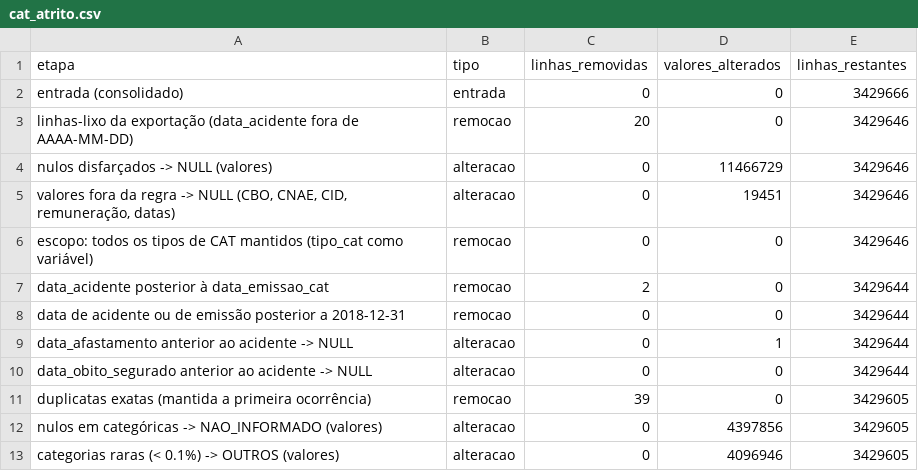
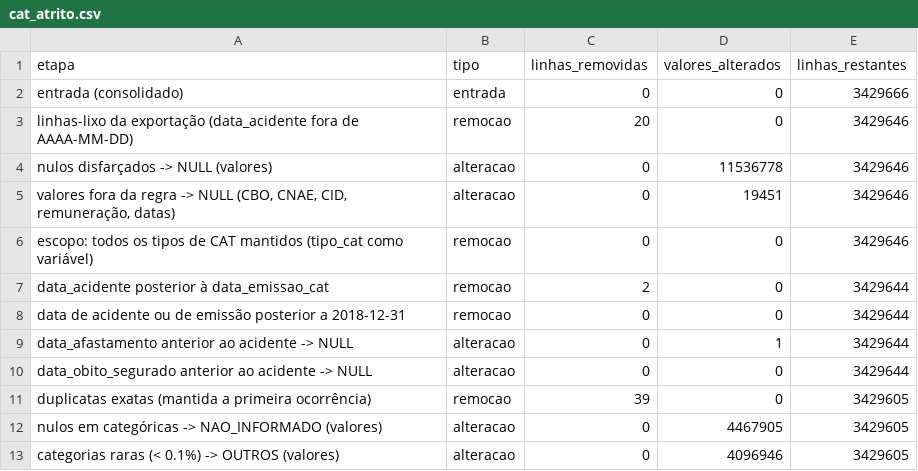
Before and after one commit to isapaulasz/Extracao-de-Dados-INSS-para-Aprendizado-de-Maquina, a CSV file: docs/qualidade/cat_atrito.csv, drawn as a sheet.

```diff
--- a/docs/qualidade/cat_atrito.csv
+++ b/docs/qualidade/cat_atrito.csv
@@ -3,3 +3,3 @@ entrada (consolidado),entrada,0,0,3429666
 linhas-lixo da exportação (data_acidente fora de AAAA-MM-DD),remocao,20,0,3429646
-nulos disfarçados -> NULL (valores),alteracao,0,11466729,3429646
+nulos disfarçados -> NULL (valores),alteracao,0,11536778,3429646
 "valores fora da regra -> NULL (CBO, CNAE, CID, remuneração, datas)",alteracao,0,19451,3429646
@@ -11,3 +11,3 @@ data_obito_segurado anterior ao acidente -> NULL,alteracao,0,0,3429644
 duplicatas exatas (mantida a primeira ocorrência),remocao,39,0,3429605
-nulos em categóricas -> NAO_INFORMADO (valores),alteracao,0,4397856,3429605
+nulos em categóricas -> NAO_INFORMADO (valores),alteracao,0,4467905,3429605
 categorias raras (< 0.1%) -> OUTROS (valores),alteracao,0,4096946,3429605
```
Also changed, not shown: docs/dicionario_dados/cat.csv, docs/qualidade/cat_nao_informado.csv, 1 other file.
